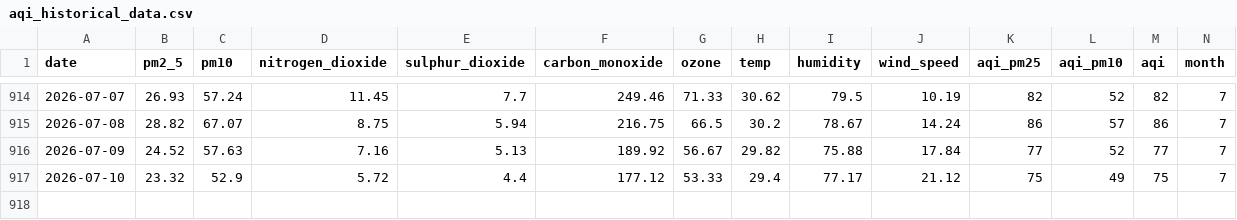
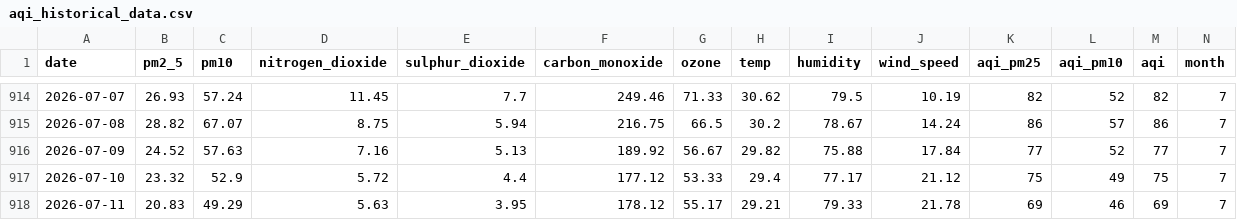
Before and after one commit to jaweria15/AQIPrediction, a CSV file: aqi_historical_data.csv, drawn as a sheet; only a part is shown, gaps mark what is left out; rows hold the shown columns only; the diff names each change by its address in the sheet, - before the commit and + after, or states it on an @@ line.

```diff
--- a/aqi_historical_data.csv
+++ b/aqi_historical_data.csv
+row 918: 2026-07-11 | 20.83 | 49.29 | 5.63 | 3.95 | 178.12 | 55.17 | 29.21 | 79.33 | 21.78 | 69 | 46 | 69 | 7
```
